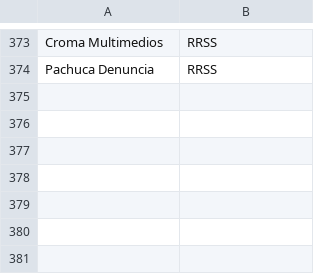
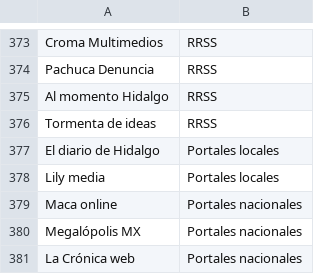
Before and after one commit to thelonious9/Enlaces, a CSV file: Medio.csv, drawn as a sheet; only a part is shown, gaps mark what is left out.

Commit message:
Actualizar Medio.csv
Actualizo medios

```diff
--- a/Medio.csv
+++ b/Medio.csv
@@ -374 +374,8 @@ Croma Multimedios,RRSS
 Pachuca Denuncia,RRSS
+Al momento Hidalgo,RRSS
+Tormenta de ideas,RRSS
+El diario de Hidalgo,Portales locales
+Lily media,Portales locales
+Maca online,Portales nacionales
+Megalópolis MX,Portales nacionales
+La Crónica web,Portales nacionales
```
